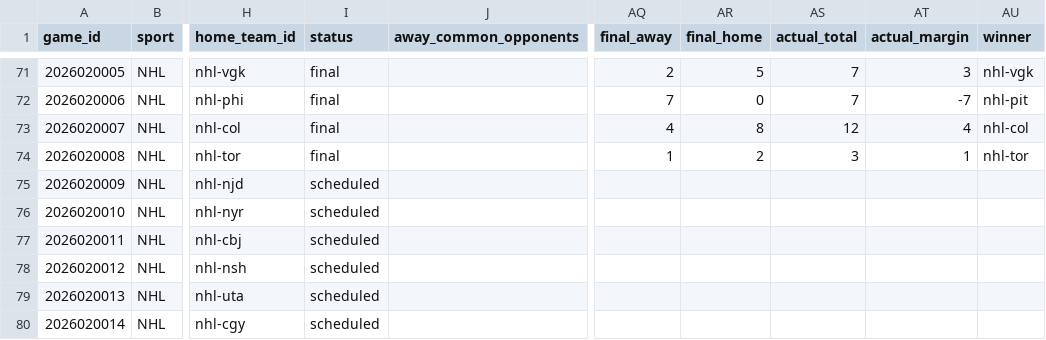
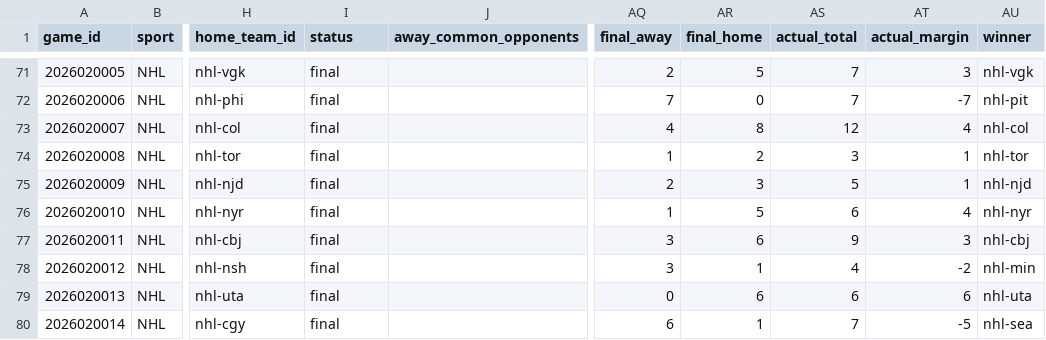
Before and after one commit to jpf5046/basic_betting_model, a CSV file: data/frames/nhl_20262027.csv, drawn as a sheet; only a part is shown, gaps mark what is left out; the diff covers the shown part only; the diff names each change by its address in the sheet, - before the commit and + after, or states it on an @@ line.

```diff
--- a/data/frames/nhl_20262027.csv
+++ b/data/frames/nhl_20262027.csv
-I75:I80 (status): scheduled
+I75:I80 (status): final
-AQ75 (final_away): (empty)
+AQ75 (final_away): 2
-AR75 (final_home): (empty)
+AR75 (final_home): 3
-AS75 (actual_total): (empty)
+AS75 (actual_total): 5
-AT75 (actual_margin): (empty)
+AT75 (actual_margin): 1
-AU75 (winner): (empty)
+AU75 (winner): nhl-njd
-AQ76 (final_away): (empty)
+AQ76 (final_away): 1
-AR76 (final_home): (empty)
+AR76 (final_home): 5
-AS76 (actual_total): (empty)
+AS76 (actual_total): 6
-AT76 (actual_margin): (empty)
+AT76 (actual_margin): 4
-AU76 (winner): (empty)
+AU76 (winner): nhl-nyr
-AQ77:AQ78 (final_away): (empty)
+AQ77:AQ78 (final_away): 3
-AR77 (final_home): (empty)
+AR77 (final_home): 6
-AS77 (actual_total): (empty)
+AS77 (actual_total): 9
-AT77 (actual_margin): (empty)
+AT77 (actual_margin): 3
-AU77 (winner): (empty)
+AU77 (winner): nhl-cbj
-AR78 (final_home): (empty)
+AR78 (final_home): 1
-AS78 (actual_total): (empty)
+AS78 (actual_total): 4
-AT78 (actual_margin): (empty)
+AT78 (actual_margin): -2
-AU78 (winner): (empty)
+AU78 (winner): nhl-min
-AQ79 (final_away): (empty)
+AQ79 (final_away): 0
-AR79 (final_home): (empty)
+AR79 (final_home): 6
-AS79 (actual_total): (empty)
+AS79 (actual_total): 6
-AT79 (actual_margin): (empty)
+AT79 (actual_margin): 6
-AU79 (winner): (empty)
+AU79 (winner): nhl-uta
-AQ80 (final_away): (empty)
+AQ80 (final_away): 6
-AR80 (final_home): (empty)
+AR80 (final_home): 1
-AS80 (actual_total): (empty)
+AS80 (actual_total): 7
-AT80 (actual_margin): (empty)
+AT80 (actual_margin): -5
-AU80 (winner): (empty)
+AU80 (winner): nhl-sea
```
Also changed, not shown: 5 added rows and 12 edited cells elsewhere in this file, data/nhl/games_20262027.csv, 4 other files.
